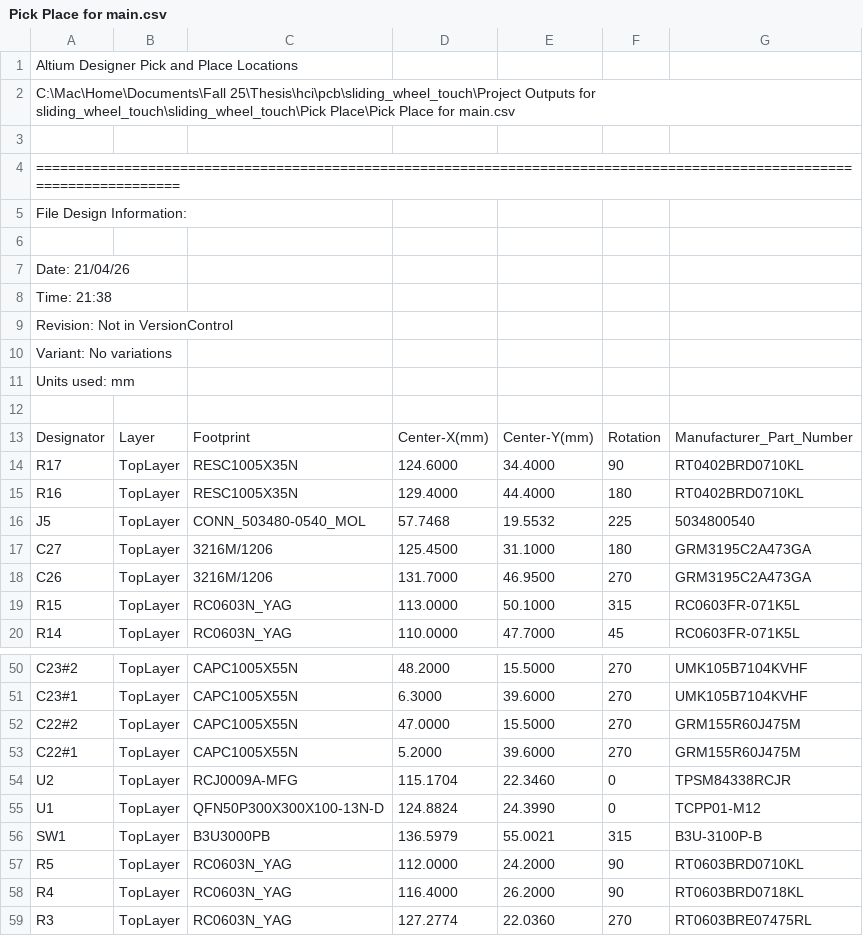
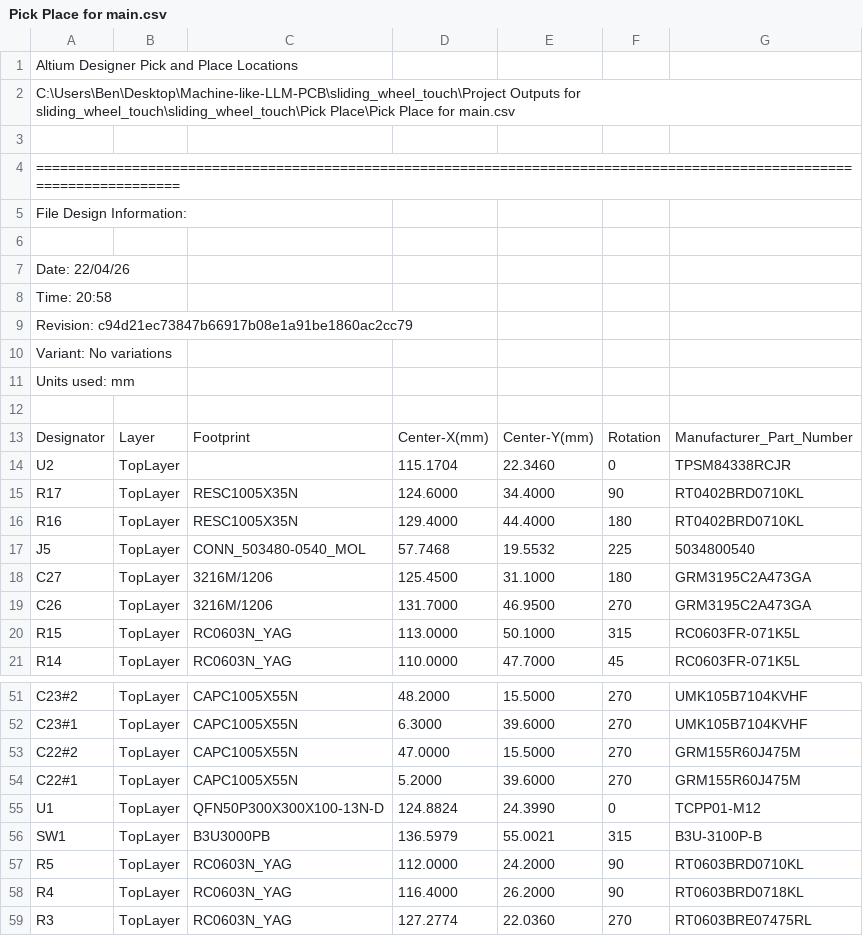
Before and after one commit to bencer3283/Machine-like-LLM-PCB, a CSV file: sliding_wheel_touch/Project Outputs for sliding_wheel_touch/sliding_wheel_touch/Pick Place/Pick Place for main.csv, drawn as a sheet; only a part is shown, gaps mark what is left out.

Commit message:
modified holes-in-pad for TPSM

```diff
--- a/sliding_wheel_touch/Project Outputs for sliding_wheel_touch/sliding_wheel_touch/Pick Place/Pick Place for main.csv
+++ b/sliding_wheel_touch/Project Outputs for sliding_wheel_touch/sliding_wheel_touch/Pick Place/Pick Place for main.csv
@@ -1,3 +1,3 @@
 Altium Designer Pick and Place Locations
-C:\Mac\Home\Documents\Fall 25\Thesis\hci\pcb\sliding_wheel_touch\Project Outputs for sliding_wheel_touch\sliding_wheel_touch\Pick Place\Pick Place for main.csv
+C:\Users\Ben\Desktop\Machine-like-LLM-PCB\sliding_wheel_touch\Project Outputs for sliding_wheel_touch\sliding_wheel_touch\Pick Place\Pick Place for main.csv
 
@@ -6,5 +6,5 @@ File Design Information:
 
-Date:       21/04/26
-Time:       21:38
-Revision:   Not in VersionControl
+Date:       22/04/26
+Time:       20:58
+Revision:   c94d21ec73847b66917b08e1a91be1860ac2cc79
 Variant:    No variations
@@ -13,2 +13,3 @@ Units used: mm
 "Designator","Layer","Footprint","Center-X(mm)","Center-Y(mm)","Rotation","Manufacturer_Part_Number"
+"U2","TopLayer","","115.1704","22.3460","0","TPSM84338RCJR"
 "R17","TopLayer","RESC1005X35N","124.6000","34.4000","90","RT0402BRD0710KL"
@@ -53,3 +54,2 @@ Units used: mm
 "C22#1","TopLayer","CAPC1005X55N","5.2000","39.6000","270","GRM155R60J475M"
-"U2","TopLayer","RCJ0009A-MFG","115.1704","22.3460","0","TPSM84338RCJR"
 "U1","TopLayer","QFN50P300X300X100-13N-D","124.8824","24.3990","0","TCPP01-M12"
```
Also changed, not shown: 25 other files.
